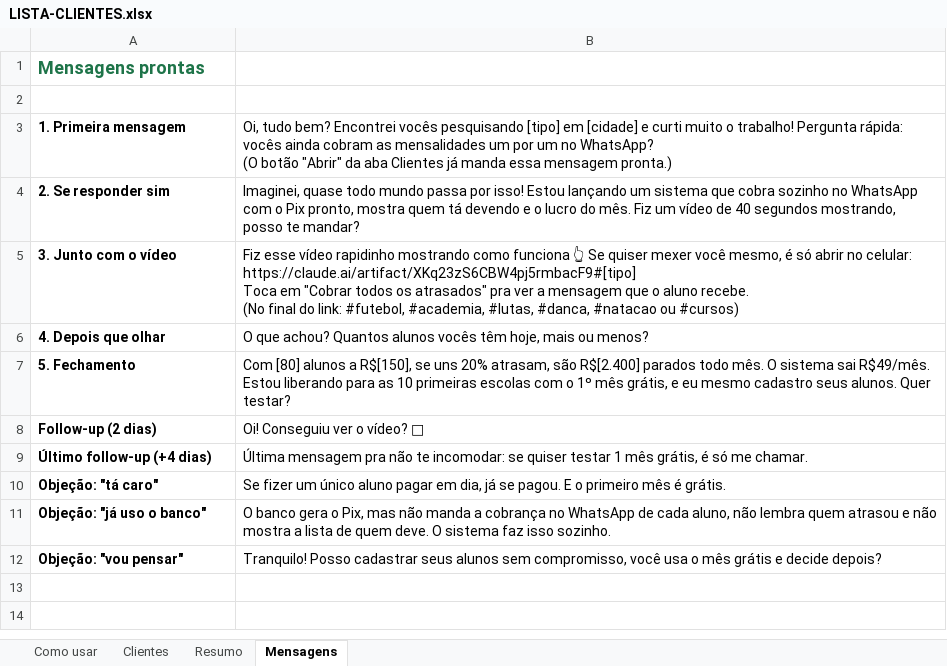
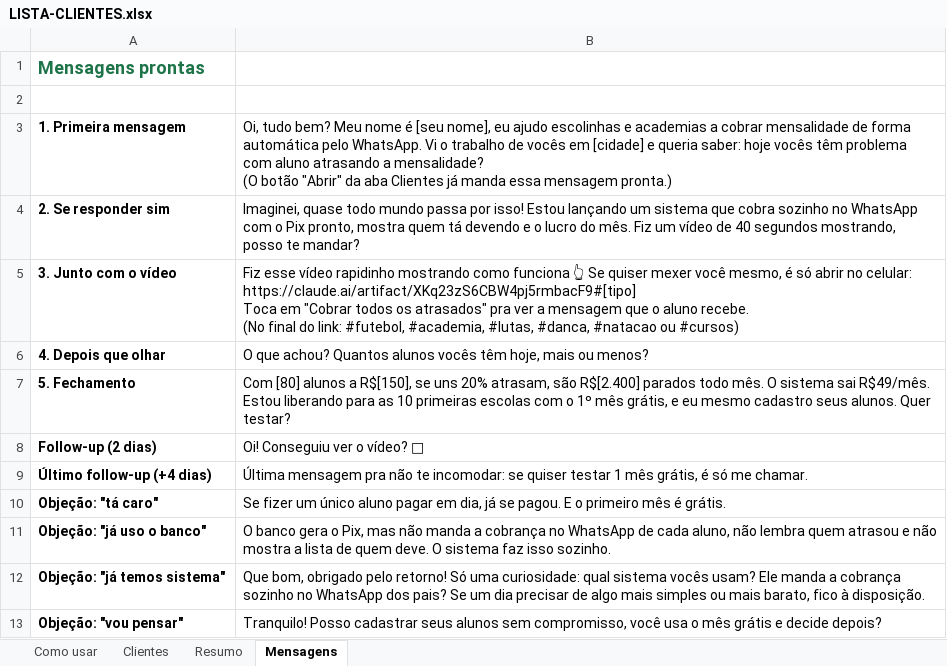
Before and after one commit to LucasFort/PS-C-Users-RPS-OneDrive-, an Excel workbook: saas-cobranca/LISTA-CLIENTES.xlsx, sheet Mensagens, drawn as a sheet; values as stored, in another font and other column widths than the file's, no borders; ↵ is a line break in a cell; the diff names each change by its address in the sheet, - before the commit and + after, or states it on an @@ line.

```diff
--- a/saas-cobranca/LISTA-CLIENTES.xlsx (sheet Mensagens)
+++ b/saas-cobranca/LISTA-CLIENTES.xlsx (sheet Mensagens)
-B3: …tudo bem? Encontrei vocês pesquisando [tipo] em [cidade] e curti muito o trabalho! Pergunta rápida: vocês ainda cobram as mensalidades um por um no WhatsApp? ↵ (O botão…
+B3: …tudo bem? Meu nome é [seu nome], eu ajudo escolinhas e academias a cobrar mensalidade de forma automática pelo WhatsApp. Vi o trabalho de vocês em [cidade] e queria saber: hoje vocês têm problema com aluno atrasando a mensalidade? ↵ (O botão…
+row 12: Objeção: "já temos sistema" | Que bom, obrigado pelo retorno! Só uma curiosidade: qual sistema vocês usam? Ele manda a cobrança sozinho no WhatsApp dos pais? Se um dia precisar de algo mais simples ou mais barato, fico à disposição.
```
Also changed, not shown: sheet Resumo, sheet Clientes, 2 other files.
